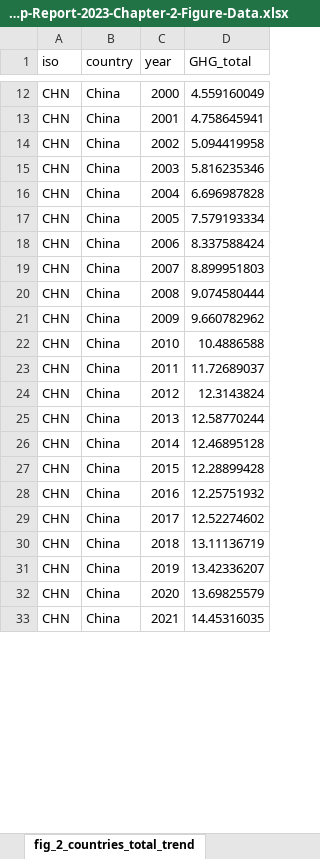
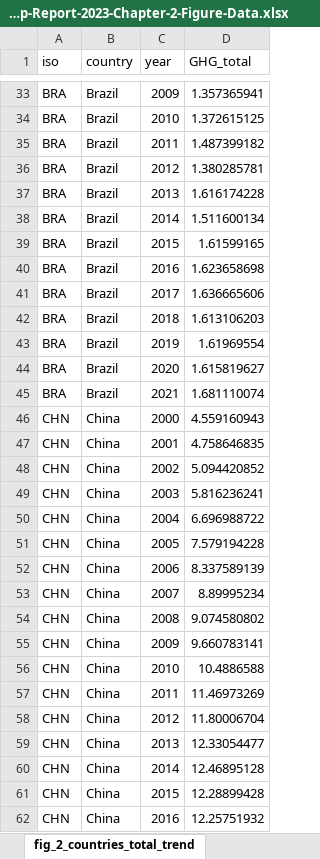
Before and after one commit to lambwf/UNEP-Gap-Report-2023-Chapter-2, an Excel workbook: Results/UNEP-Gap-Report-2023-Chapter-2-Figure-Data.xlsx, sheet fig_2_countries_total_trend, drawn as a sheet; only a part is shown, gaps mark what is left out; the shorter side is filled out with more unchanged rows; values as stored, in another font and other column widths than the file's, no borders; addresses are those after the commit; the diff covers the shown part only; the diff names each change by its address in the sheet, - before the commit and + after, or states it on an @@ line.

```diff
--- a/Results/UNEP-Gap-Report-2023-Chapter-2-Figure-Data.xlsx (sheet fig_2_countries_total_trend)
+++ b/Results/UNEP-Gap-Report-2023-Chapter-2-Figure-Data.xlsx (sheet fig_2_countries_total_trend)
+row 33: BRA | Brazil | 2009 | 1.357365941
+row 34: BRA | Brazil | 2010 | 1.372615125
+row 35: BRA | Brazil | 2011 | 1.487399182
+row 36: BRA | Brazil | 2012 | 1.380285781
+row 37: BRA | Brazil | 2013 | 1.616174228
+row 38: BRA | Brazil | 2014 | 1.511600134
+row 39: BRA | Brazil | 2015 | 1.61599165
+row 40: BRA | Brazil | 2016 | 1.623658698
+row 41: BRA | Brazil | 2017 | 1.636665606
+row 42: BRA | Brazil | 2018 | 1.613106203
+row 43: BRA | Brazil | 2019 | 1.61969554
+row 44: BRA | Brazil | 2020 | 1.615819627
+row 45: BRA | Brazil | 2021 | 1.681110074
-D46 (GHG_total): 4.559160049
+D46 (GHG_total): 4.559160943
-D47 (GHG_total): 4.758645941
+D47 (GHG_total): 4.758646835
-D48 (GHG_total): 5.094419958
+D48 (GHG_total): 5.094420852
-D49 (GHG_total): 5.816235346
+D49 (GHG_total): 5.816236241
-D50 (GHG_total): 6.696987828
+D50 (GHG_total): 6.696988722
-D51 (GHG_total): 7.579193334
+D51 (GHG_total): 7.579194228
-D52 (GHG_total): 8.337588424
+D52 (GHG_total): 8.337589139
-D53 (GHG_total): 8.899951803
+D53 (GHG_total): 8.89995234
-D54 (GHG_total): 9.074580444
+D54 (GHG_total): 9.074580802
-D55 (GHG_total): 9.660782962
+D55 (GHG_total): 9.660783141
-D57 (GHG_total): 11.72689037
+D57 (GHG_total): 11.46973269
-D58 (GHG_total): 12.3143824
+D58 (GHG_total): 11.80006704
-D59 (GHG_total): 12.58770244
+D59 (GHG_total): 12.33054477
```
Also changed, not shown: 53 added rows, 50 removed rows and 55 edited cells elsewhere in this sheet, sheet fig_2_countries_per_cap_trend, sheet fig_1_gases_trend, sheet fig_3_unequal_contributions, sheet fig_2_countries_total, sheet fig_2_countries_per_cap, sheet fig_1_gases_comparison, Results/UNEP-Gap-Report-2023-Chapter-2-Chapter-Data.xlsx, 16 other files.
